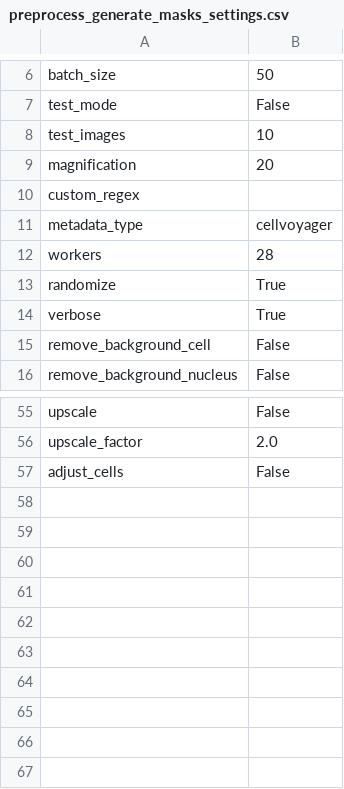
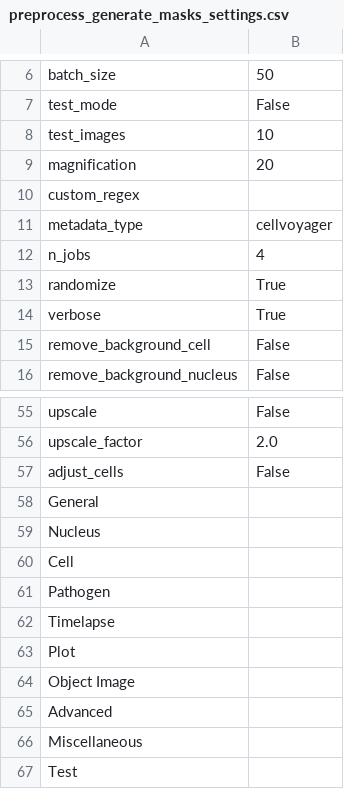
Before and after one commit to EinarOlafsson/spacr, a CSV file: path/settings/preprocess_generate_masks_settings.csv, drawn as a sheet; only a part is shown, gaps mark what is left out.

```diff
--- a/path/settings/preprocess_generate_masks_settings.csv
+++ b/path/settings/preprocess_generate_masks_settings.csv
@@ -11,3 +11,3 @@ custom_regex,
 metadata_type,cellvoyager
-workers,28
+n_jobs,4
 randomize,True
@@ -57 +57,11 @@ upscale_factor,2.0
 adjust_cells,False
+General,
+Nucleus,
+Cell,
+Pathogen,
+Timelapse,
+Plot,
+Object Image,
+Advanced,
+Miscellaneous,
+Test,
```
Also changed, not shown: 9 other files.
